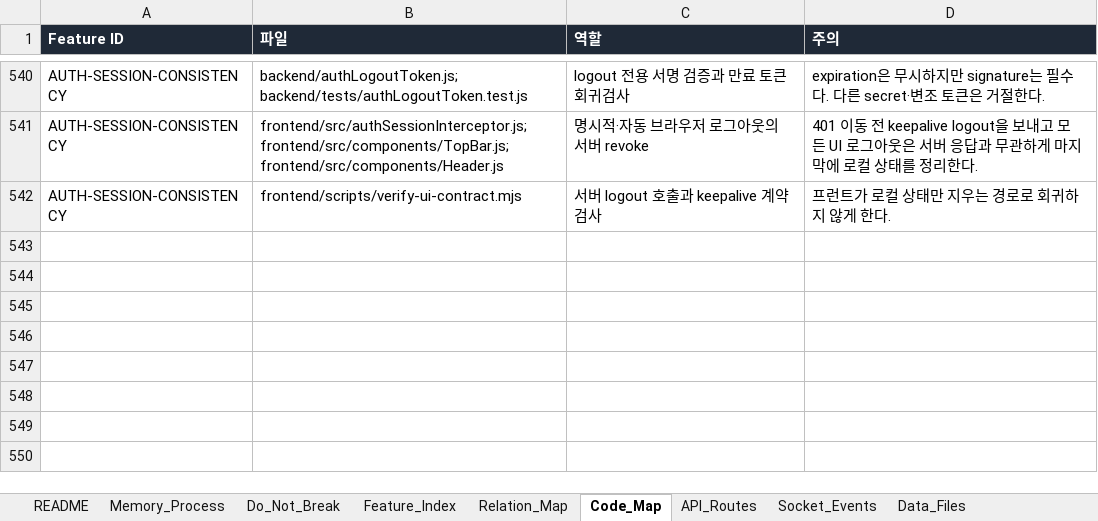
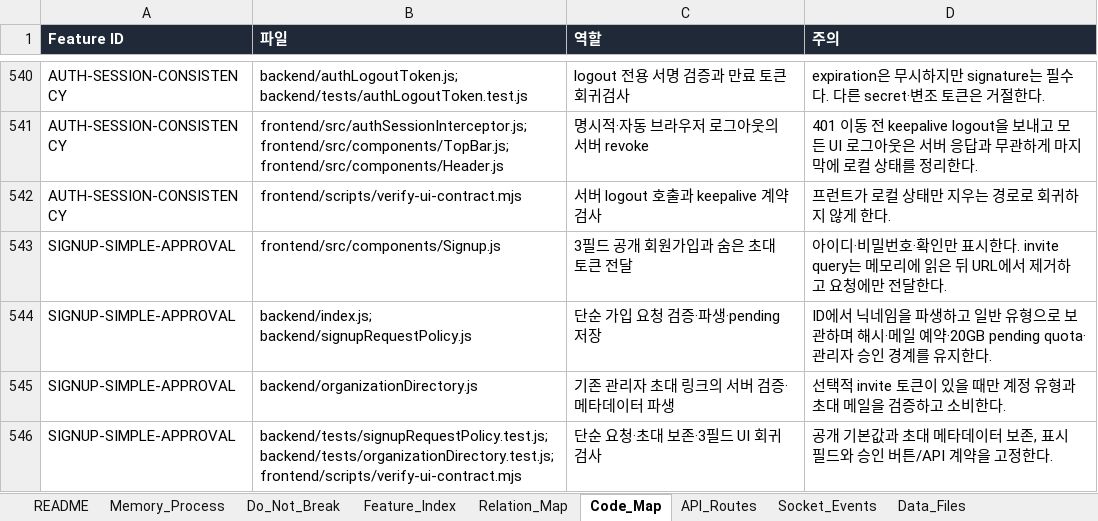
Before and after one commit to CLim020924/NAS_dev, an Excel workbook: docs/NAS_PROJECT_LOG.xlsx, sheet Code_Map, drawn as a sheet; only a part is shown, gaps mark what is left out; values as stored, in another font and other column widths than the file's, no borders; the diff names each change by its address in the sheet, - before the commit and + after, or states it on an @@ line.

Commit message:
docs: record simple admin-approved signup

```diff
--- a/docs/NAS_PROJECT_LOG.xlsx (sheet Code_Map)
+++ b/docs/NAS_PROJECT_LOG.xlsx (sheet Code_Map)
+row 543: SIGNUP-SIMPLE-APPROVAL | frontend/src/components/Signup.js | 3필드 공개 회원가입과 숨은 초대 토큰 전달 | 아이디·비밀번호·확인만 표시한다. invite query는 메모리에 읽은 뒤 URL에서 제거하고 요청에만 전달한다.
+row 544: SIGNUP-SIMPLE-APPROVAL | backend/index.js; backend/signupRequestPolicy.js | 단순 가입 요청 검증·파생·pending 저장 | ID에서 닉네임을 파생하고 일반 유형으로 보관하며 해시·메일 예약·20GB pending quota·관리자 승인 경계를 유지한다.
+row 545: SIGNUP-SIMPLE-APPROVAL | backend/organizationDirectory.js | 기존 관리자 초대 링크의 서버 검증·메타데이터 파생 | 선택적 invite 토큰이 있을 때만 계정 유형과 초대 메일을 검증하고 소비한다.
+row 546: SIGNUP-SIMPLE-APPROVAL | backend/tests/signupRequestPolicy.test.js; backend/tests/organizationDirectory.test.js; frontend/scripts/verify-ui-contract.mjs | 단순 요청·초대 보존·3필드 UI 회귀검사 | 공개 기본값과 초대 메타데이터 보존, 표시 필드와 승인 버튼/API 계약을 고정한다.
```
Also changed, not shown: sheet Patch_Log, sheet API_Routes, sheet Generated_Check, sheet Feature_Index, sheet Relation_Map, sheet Do_Not_Break, 1 more sheet, 1 other file.
